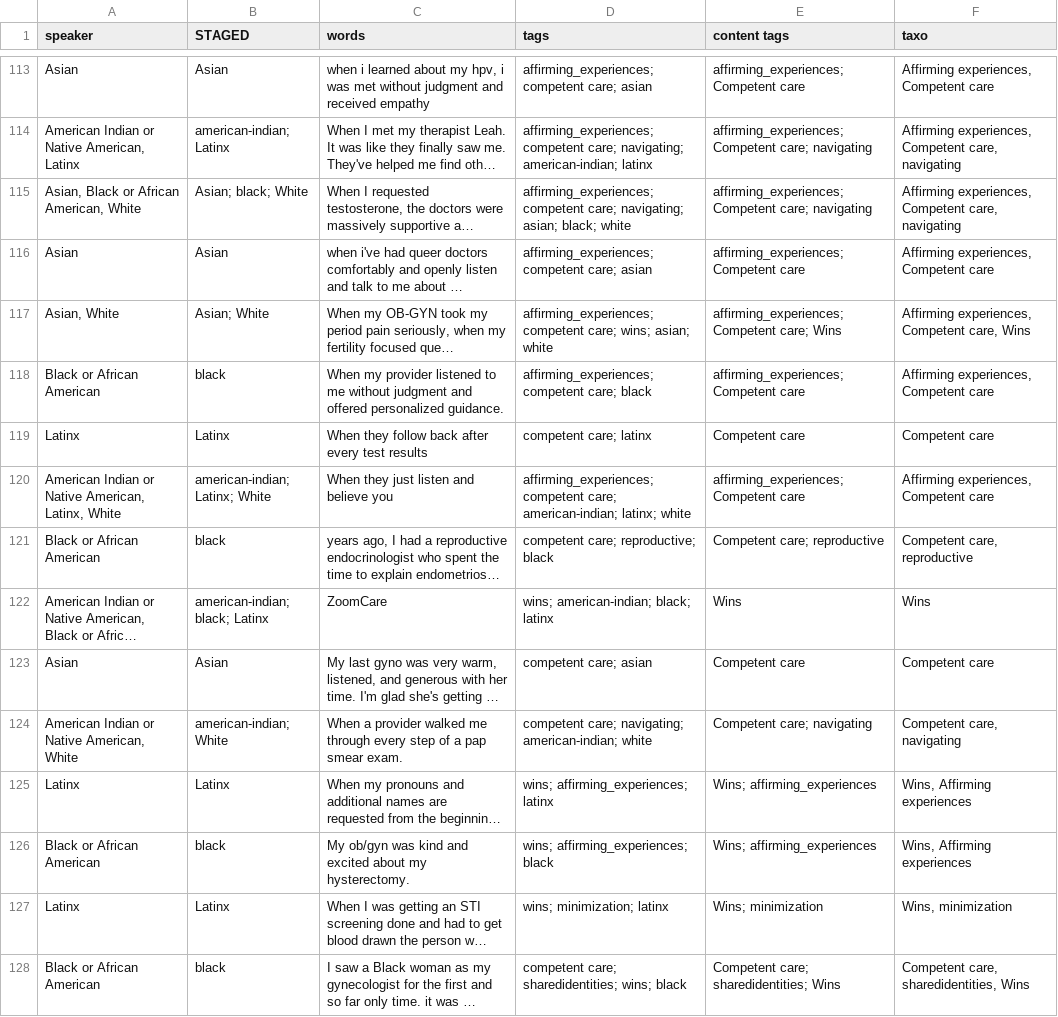
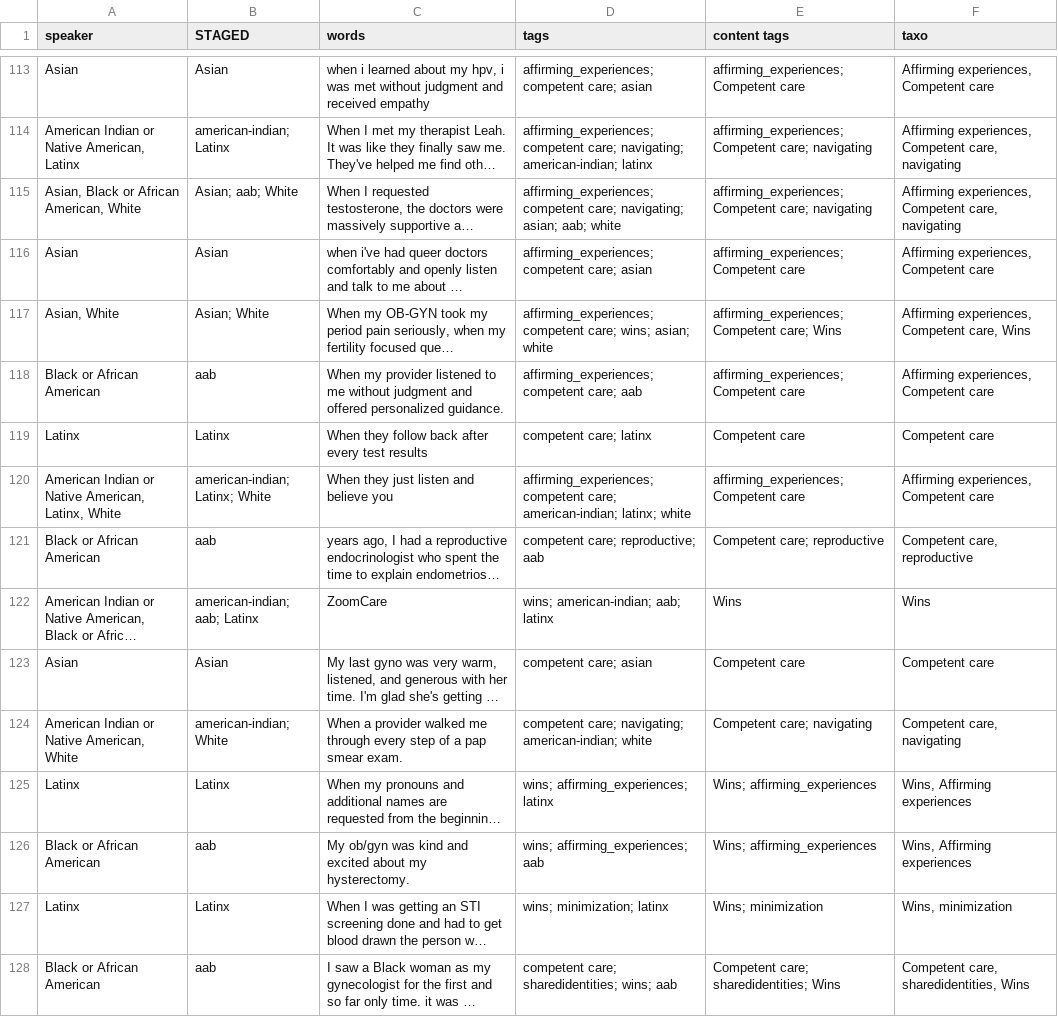
Before and after one commit to marcosvdotcom/ohea_chna, a CSV file: _data/transcripts/zbest.csv, drawn as a sheet; only a part is shown, gaps mark what is left out; long unchanged cells end in …; the diff covers the shown part only; the diff names each change by its address in the sheet, - before the commit and + after, or states it on an @@ line.

Commit message:
changing black termi

```diff
--- a/_data/transcripts/zbest.csv
+++ b/_data/transcripts/zbest.csv
-B115 (STAGED): Asian; black; White
+B115 (STAGED): Asian; aab; White
-D115 (tags): …navigating; asian; black; white
+D115 (tags): …navigating; asian; aab; white
-B118 (STAGED): black
+B118 (STAGED): aab
-D118 (tags): affirming_experiences; competent care; black
+D118 (tags): affirming_experiences; competent care; aab
-B121 (STAGED): black
+B121 (STAGED): aab
-D121 (tags): competent care; reproductive; black
+D121 (tags): competent care; reproductive; aab
-B122 (STAGED): american-indian; black; Latinx
+B122 (STAGED): american-indian; aab; Latinx
-D122 (tags): wins; american-indian; black; latinx
+D122 (tags): wins; american-indian; aab; latinx
-B126 (STAGED): black
+B126 (STAGED): aab
-D126 (tags): wins; affirming_experiences; black
+D126 (tags): wins; affirming_experiences; aab
-B128 (STAGED): black
+B128 (STAGED): aab
-D128 (tags): competent care; sharedidentities; wins; black
+D128 (tags): competent care; sharedidentities; wins; aab
```
Also changed, not shown: 86 edited cells elsewhere in this file.
